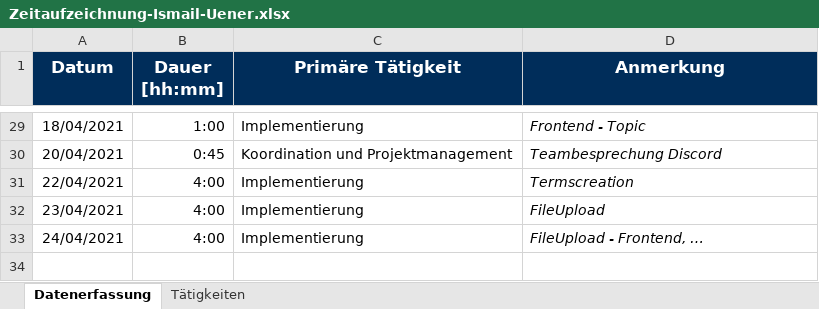
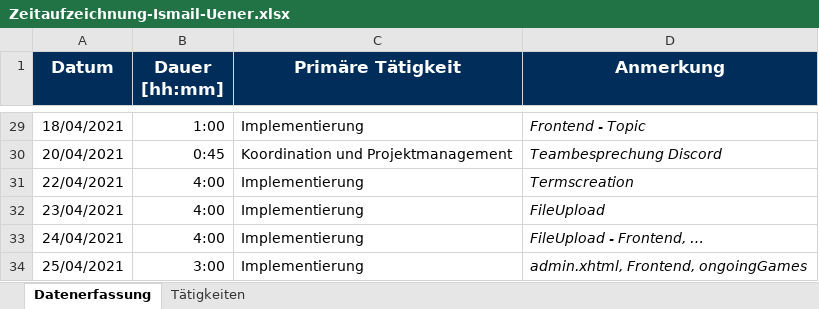
Before and after one commit to merasz/softwareEngineeringProject, an Excel workbook: documents/zeitaufzeichnung/Zeitaufzeichnung-Ismail-Uener.xlsx, sheet Datenerfassung, drawn as a sheet; only a part is shown, gaps mark what is left out; values as stored, in another font and other column widths than the file's, no borders; the diff names each change by its address in the sheet, - before the commit and + after, or states it on an @@ line.

Commit message:
update zeit

```diff
--- a/documents/zeitaufzeichnung/Zeitaufzeichnung-Ismail-Uener.xlsx (sheet Datenerfassung)
+++ b/documents/zeitaufzeichnung/Zeitaufzeichnung-Ismail-Uener.xlsx (sheet Datenerfassung)
+row 34: 25/04/2021 | 3:00 | Implementierung | admin.xhtml, Frontend, ongoingGames
```
